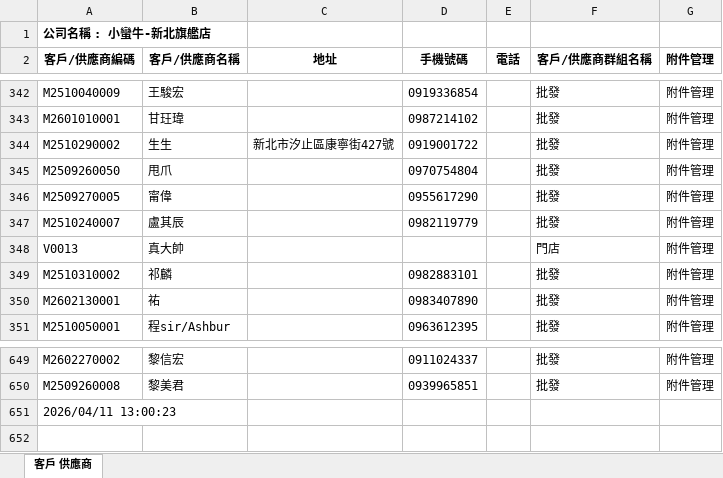
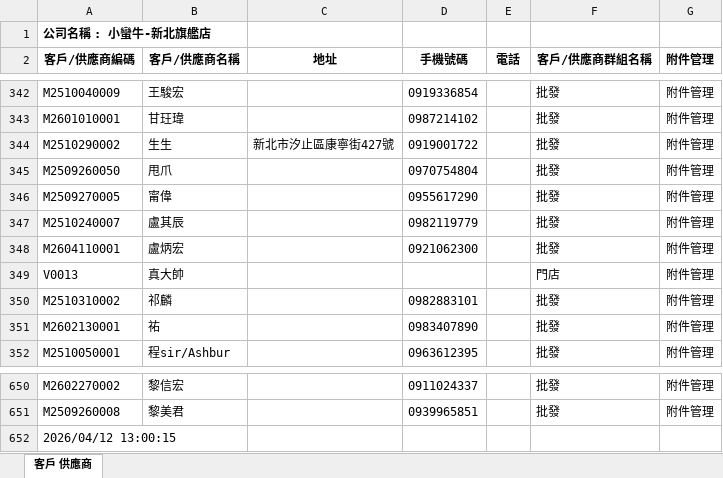
Before and after one commit to LINE-CS-BOT/BEAR, an Excel workbook: data/_tmp_ecount_cust.xlsx, sheet 客戶 供應商, drawn as a sheet; only a part is shown, gaps mark what is left out; values as stored, in another font and other column widths than the file's, no borders; addresses are those after the commit; the diff names each change by its address in the sheet, - before the commit and + after, or states it on an @@ line.

```diff
--- a/data/_tmp_ecount_cust.xlsx (sheet 客戶 供應商)
+++ b/data/_tmp_ecount_cust.xlsx (sheet 客戶 供應商)
+row 348: M2604110001 | 盧炳宏 |  | 0921062300 |  | 批發 | 附件管理
-A652 (客戶/供應商編碼): 2026/04/11 13:00:23
+A652 (客戶/供應商編碼): 2026/04/12 13:00:15
```
Also changed, not shown: 2 other files.
